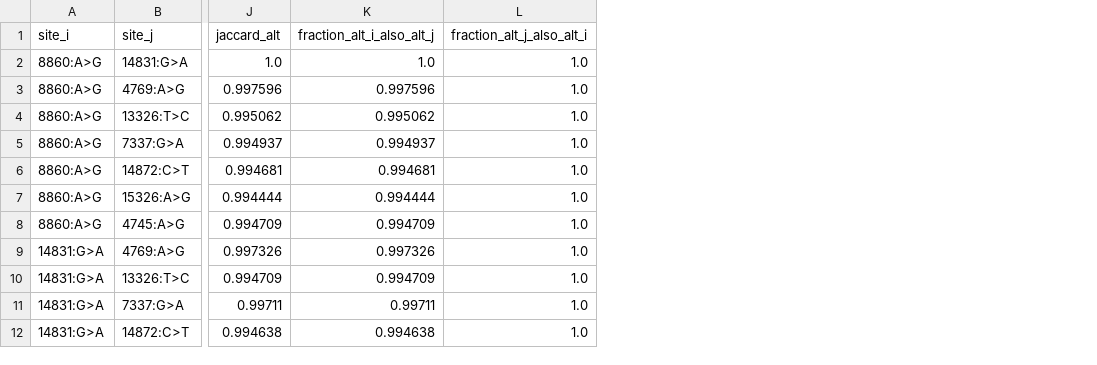
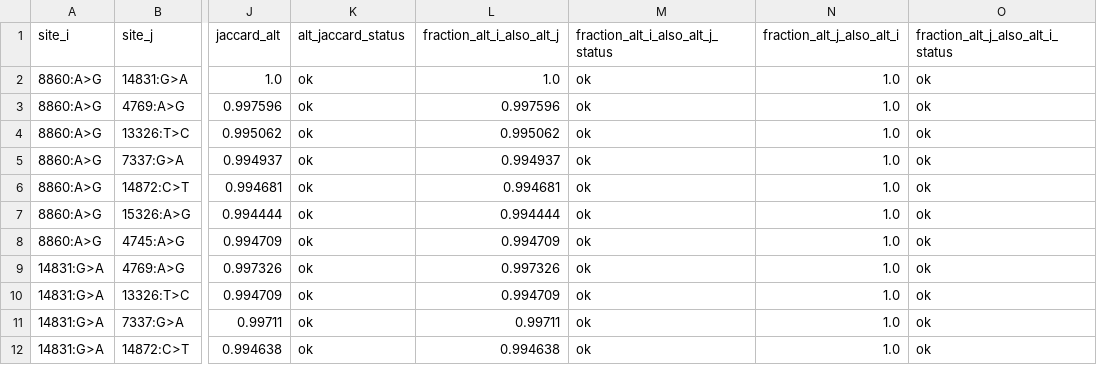
Before and after one commit to elissonnog/mito-overview, a TSV file: examples/public_validation/GM12878_ONT_longread/summary/mito_cosegregation_pairwise.tsv, drawn as a sheet; only a part is shown, gaps mark what is left out; the diff names each change by its address in the sheet, - before the commit and + after, or states it on an @@ line.

```diff
--- a/examples/public_validation/GM12878_ONT_longread/summary/mito_cosegregation_pairwise.tsv
+++ b/examples/public_validation/GM12878_ONT_longread/summary/mito_cosegregation_pairwise.tsv
+column K (alt_jaccard_status), rows 2-12: all ok
+column M (fraction_alt_i_also_alt_j_status), rows 2-12: all ok
+column O (fraction_alt_j_also_alt_i_status), rows 2-12: all ok
```
Also changed, not shown: examples/public_validation/GM12878_ONT_longread/GM12878_ONT_longread_key_findings.tsv, examples/public_validation/GM12878_ONT_longread/summary/mito_cosegregation_summary.tsv, 8 other files.
